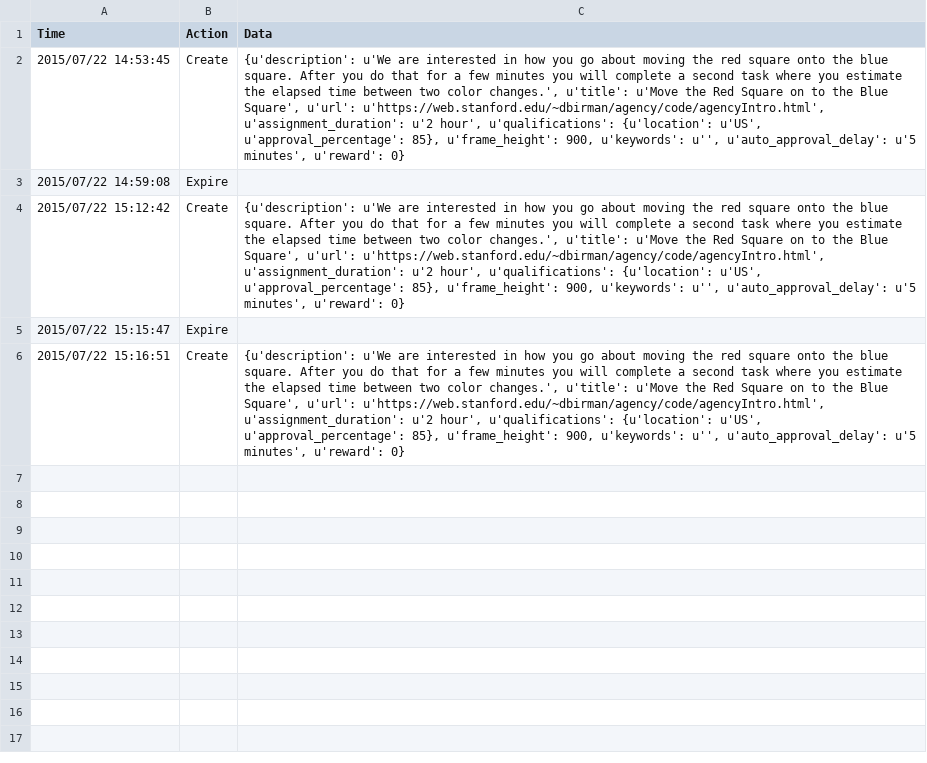
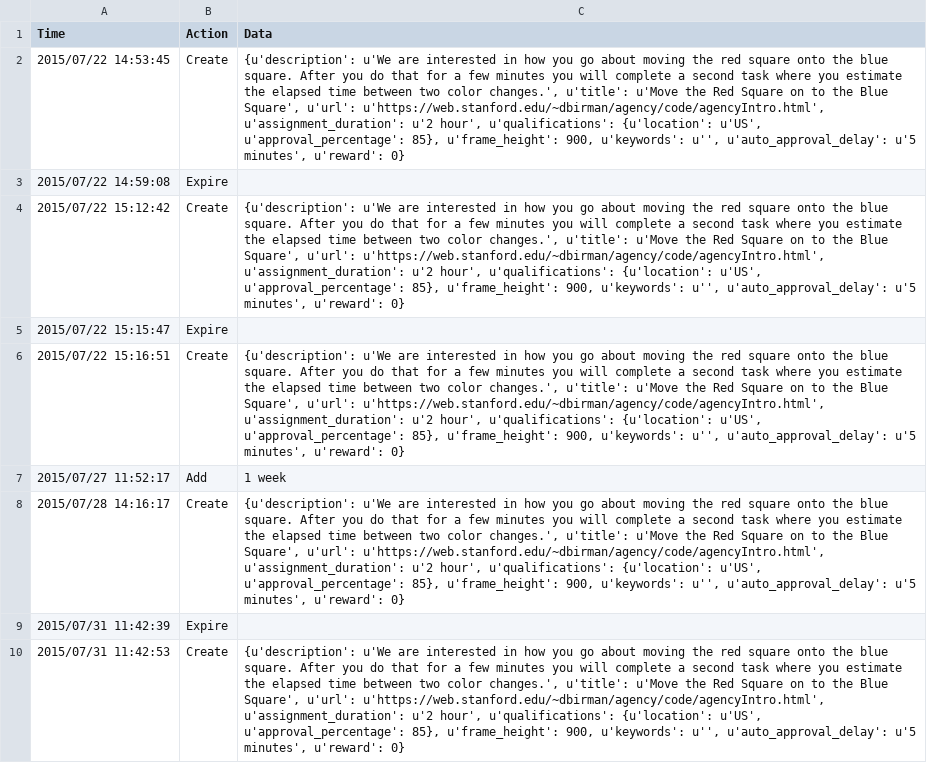
Before and after one commit to dbirman/agency, a CSV file: history.csv, drawn as a sheet.

Commit message:
Lots of bug fixes for agency experiment

```diff
--- a/history.csv
+++ b/history.csv
@@ -6 +6,5 @@ Time,Action,Data
 2015/07/22 15:16:51,Create,"{u'description': u'We are interested in how you go about moving the red square onto the blue square. After you do that for a few minutes you will complete a second task where you estimate the elapsed time between two color changes.', u'title': u'Move the Red Square on to the Blue Square', u'url': u'https://web.stanford.edu/~dbirman/agency/code/agencyIntro.html', u'assignment_duration': u'2 hour', u'qualifications': {u'location': u'US', u'approval_percentage': 85}, u'frame_height': 900, u'keywords': u'', u'auto_approval_delay': u'5 minutes', u'reward': 0}"
+2015/07/27 11:52:17,Add,1 week
+2015/07/28 14:16:17,Create,"{u'description': u'We are interested in how you go about moving the red square onto the blue square. After you do that for a few minutes you will complete a second task where you estimate the elapsed time between two color changes.', u'title': u'Move the Red Square on to the Blue Square', u'url': u'https://web.stanford.edu/~dbirman/agency/code/agencyIntro.html', u'assignment_duration': u'2 hour', u'qualifications': {u'location': u'US', u'approval_percentage': 85}, u'frame_height': 900, u'keywords': u'', u'auto_approval_delay': u'5 minutes', u'reward': 0}"
+2015/07/31 11:42:39,Expire,
+2015/07/31 11:42:53,Create,"{u'description': u'We are interested in how you go about moving the red square onto the blue square. After you do that for a few minutes you will complete a second task where you estimate the elapsed time between two color changes.', u'title': u'Move the Red Square on to the Blue Square', u'url': u'https://web.stanford.edu/~dbirman/agency/code/agencyIntro.html', u'assignment_duration': u'2 hour', u'qualifications': {u'location': u'US', u'approval_percentage': 85}, u'frame_height': 900, u'keywords': u'', u'auto_approval_delay': u'5 minutes', u'reward': 0}"
```
Also changed, not shown: 3 other files.
